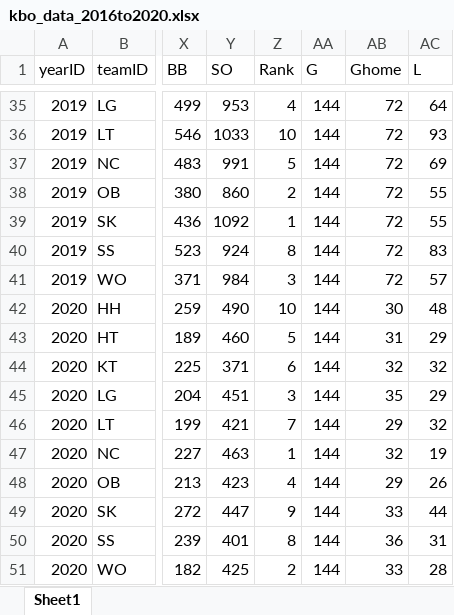
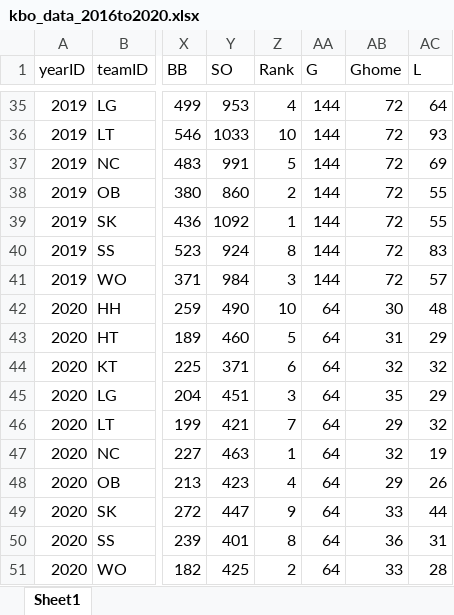
Before and after one commit to Hoesung-Jung/2020_BigContest, an Excel workbook: datasets/2016to2020_example_data/kbo_data_2016to2020.xlsx, sheet Sheet1, drawn as a sheet; only a part is shown, gaps mark what is left out; values as stored, in another font and other column widths than the file's, no borders; the diff names each change by its address in the sheet, - before the commit and + after, or states it on an @@ line.

```diff
--- a/datasets/2016to2020_example_data/kbo_data_2016to2020.xlsx (sheet Sheet1)
+++ b/datasets/2016to2020_example_data/kbo_data_2016to2020.xlsx (sheet Sheet1)
-AA42:AA51 (G): 144
+AA42:AA51 (G): 64
```
Also changed, not shown: 1 other file.
